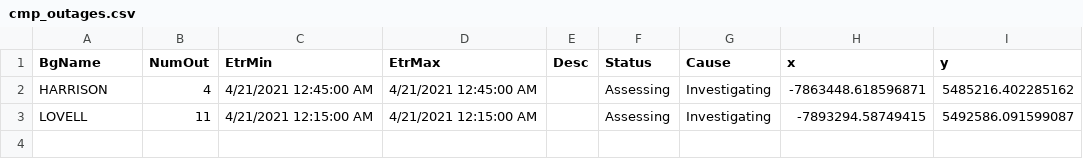
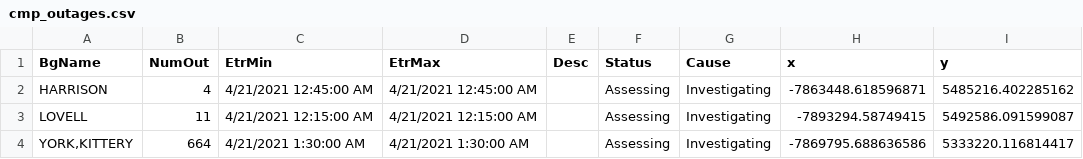
Before and after one commit to abkfenris/cmp-outages, a CSV file: cmp_outages.csv, drawn as a sheet.

```diff
--- a/cmp_outages.csv
+++ b/cmp_outages.csv
@@ -3 +3,2 @@ HARRISON,4,4/21/2021 12:45:00 AM,4/21/2021 12:45:00 AM,,Assessing,Investigating,
 LOVELL,11,4/21/2021 12:15:00 AM,4/21/2021 12:15:00 AM,,Assessing,Investigating,-7893294.58749415,5492586.091599087
+"YORK,KITTERY",664,4/21/2021 1:30:00 AM,4/21/2021 1:30:00 AM,,Assessing,Investigating,-7869795.688636586,5333220.116814417
```
